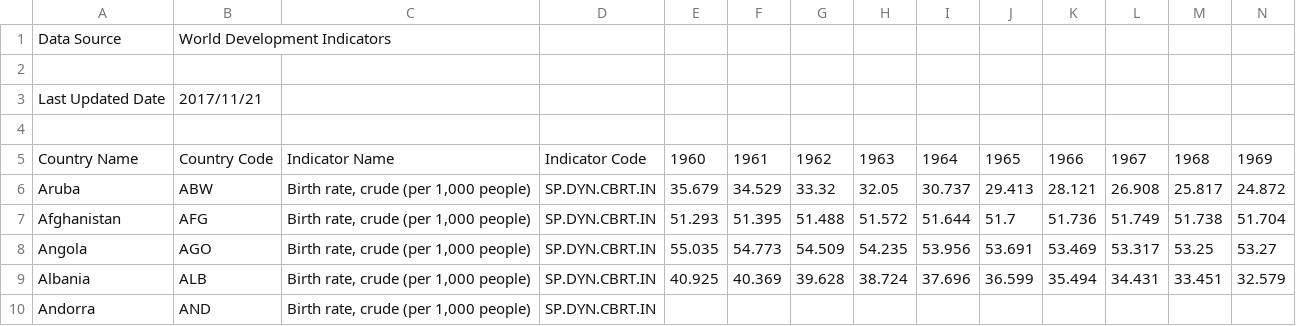
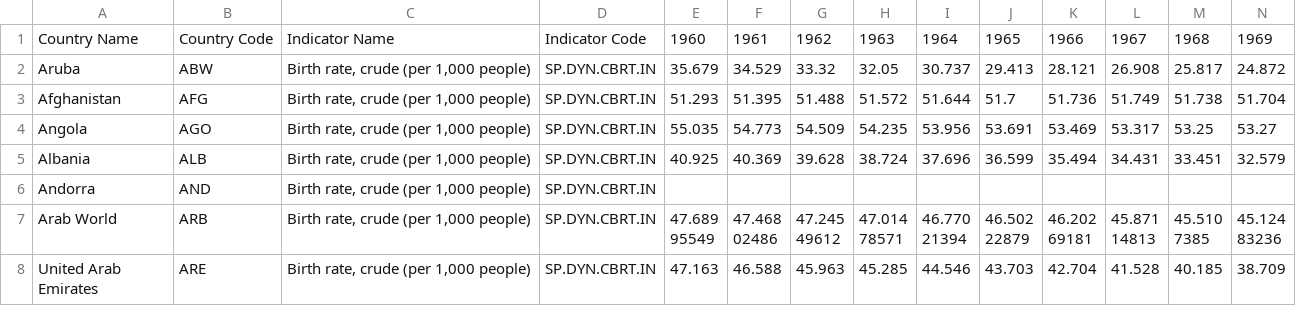
Before and after one commit to carlquistb/info201-AU17-birth-rate-analysis, a CSV file: data/birth_rate.csv, drawn as a sheet; only a part is shown; the shorter side is filled out with more unchanged rows; rows hold the shown columns only; the diff names each change by its address in the sheet, - before the commit and + after, or states it on an @@ line.

```diff
--- a/data/birth_rate.csv
+++ b/data/birth_rate.csv
-row 1: Data Source | World Development Indicators
-row 2: (empty)
-row 3: Last Updated Date | 2017/11/21
-row 4: (empty)
```
Also changed, not shown: data/immigration.csv, data/population.csv, 3 other files.
